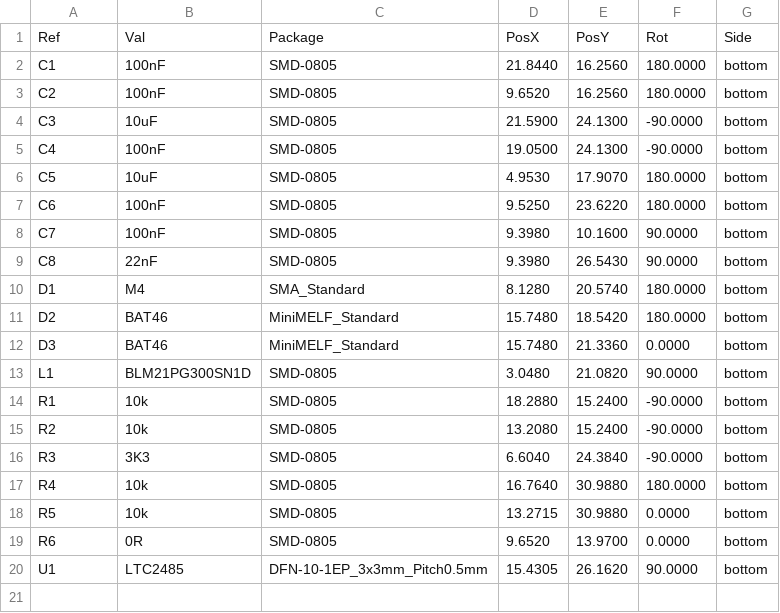
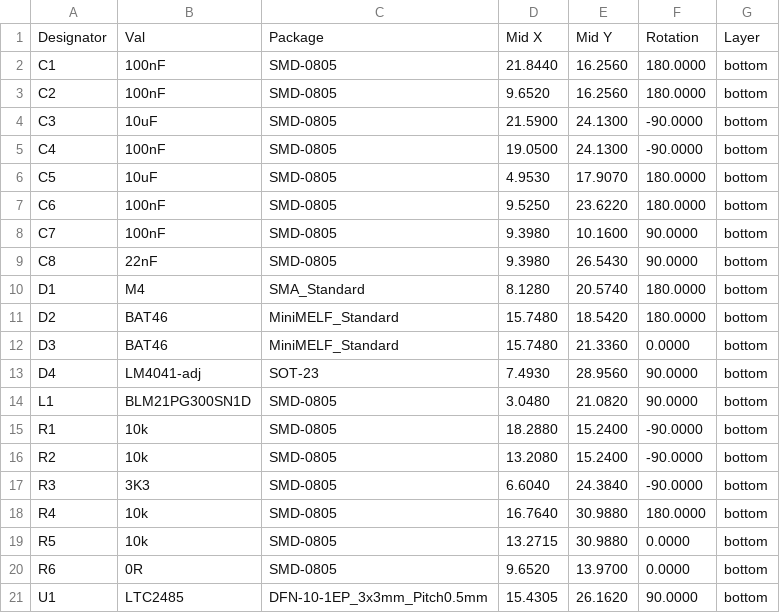
Before and after one commit to mlab-modules/I2CADC01, a CSV file: hw/cam_profi/assembly/gerbers/PnP/I2CADC01_cpl_bottom_pos.csv (was hw/cam_profi/gbr/I2CADC01A-both_pos.csv), drawn as a sheet; removed rows and columns are numbered as before the commit, all else as after; the diff names each change by its address in the sheet, - before the commit and + after, or states it on an @@ line.

```diff
--- a/hw/cam_profi/gbr/I2CADC01A-both_pos.csv
+++ b/hw/cam_profi/assembly/gerbers/PnP/I2CADC01_cpl_bottom_pos.csv
-row 1: Ref | Val | Package | PosX | PosY | Rot | Side
+row 1: Designator | Val | Package | Mid X | Mid Y | Rotation | Layer
+row 13: D4 | LM4041-adj | SOT-23 | 7.4930 | 28.9560 | 90.0000 | bottom
```
Also changed, not shown: hw/cam_profi/assembly/PnP/I2CADC01_cpl_both_pos.csv, 28 other files.
